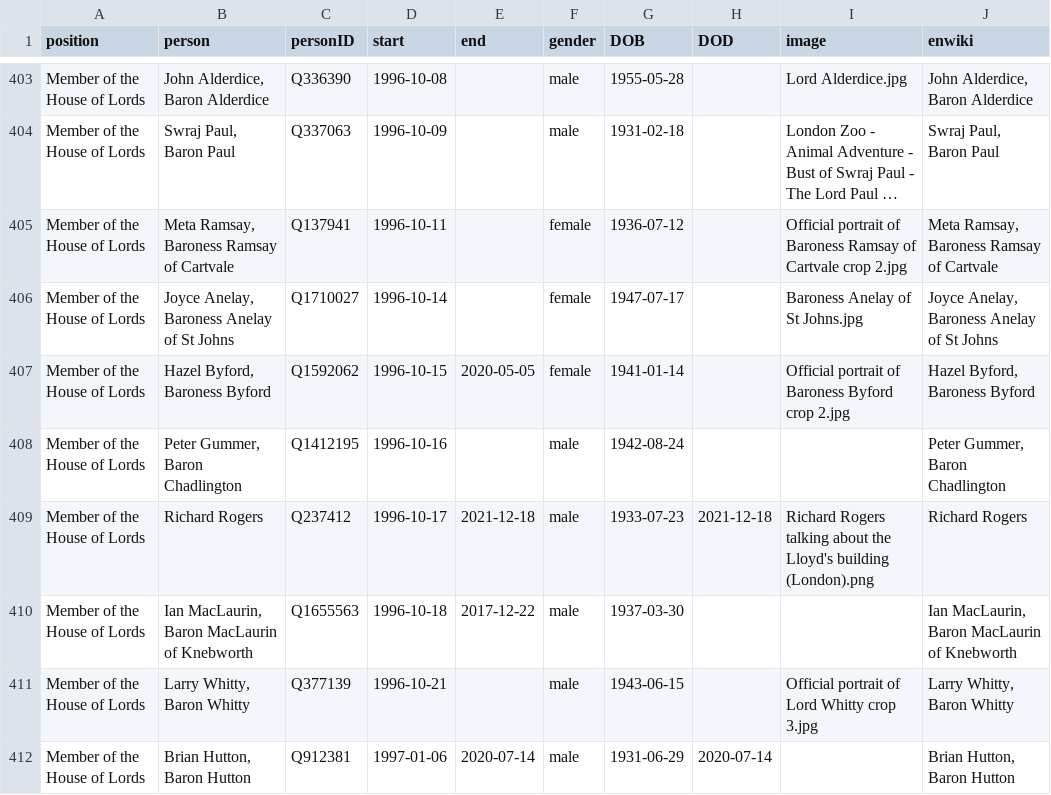
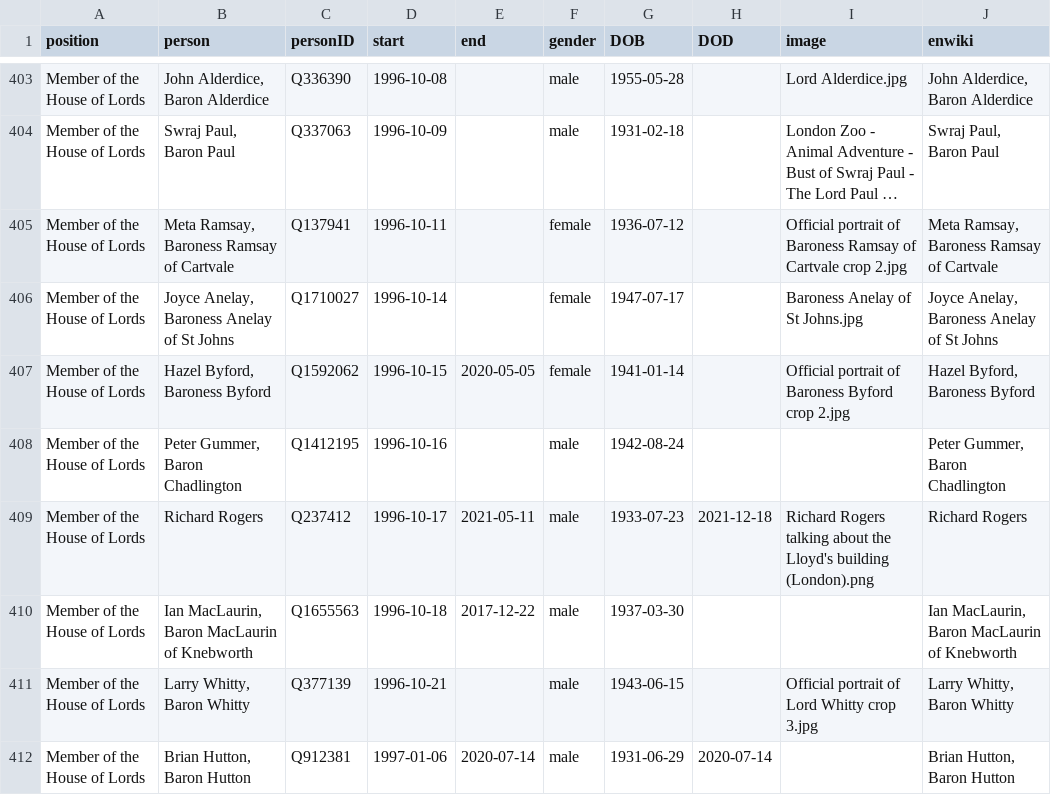
Before and after one commit to every-politician-scrapers/united-kingdom-cabinet, a CSV file: html/legislators.csv, drawn as a sheet; only a part is shown, gaps mark what is left out; long unchanged cells end in ….

```diff
--- a/html/legislators.csv
+++ b/html/legislators.csv
@@ -408,3 +408,3 @@ Member of the House of Lords,"Hazel Byford, Baroness Byford",Q1592062,1996-10-15
 Member of the House of Lords,"Peter Gummer, Baron Chadlington",Q1412195,1996-10-16,,male,1942-08-24,,,"Peter Gummer, Baron Chadlington"
-Member of the House of Lords,Richard Rogers,Q237412,1996-10-17,2021-12-18,male,1933-07-23,2021-12-18,Richard Rogers talking about the Lloyd's building (London).png,Richard Rogers
+Member of the House of Lords,Richard Rogers,Q237412,1996-10-17,2021-05-11,male,1933-07-23,2021-12-18,Richard Rogers talking about the Lloyd's building (London).png,Richard Rogers
 Member of the House of Lords,"Ian MacLaurin, Baron MacLaurin of Knebworth",Q1655563,1996-10-18,2017-12-22,male,1937-03-30,,,"Ian MacLaurin, Baron MacLaurin of Knebworth"
```
Also changed, not shown: html/holders21.csv, 1 other file.
